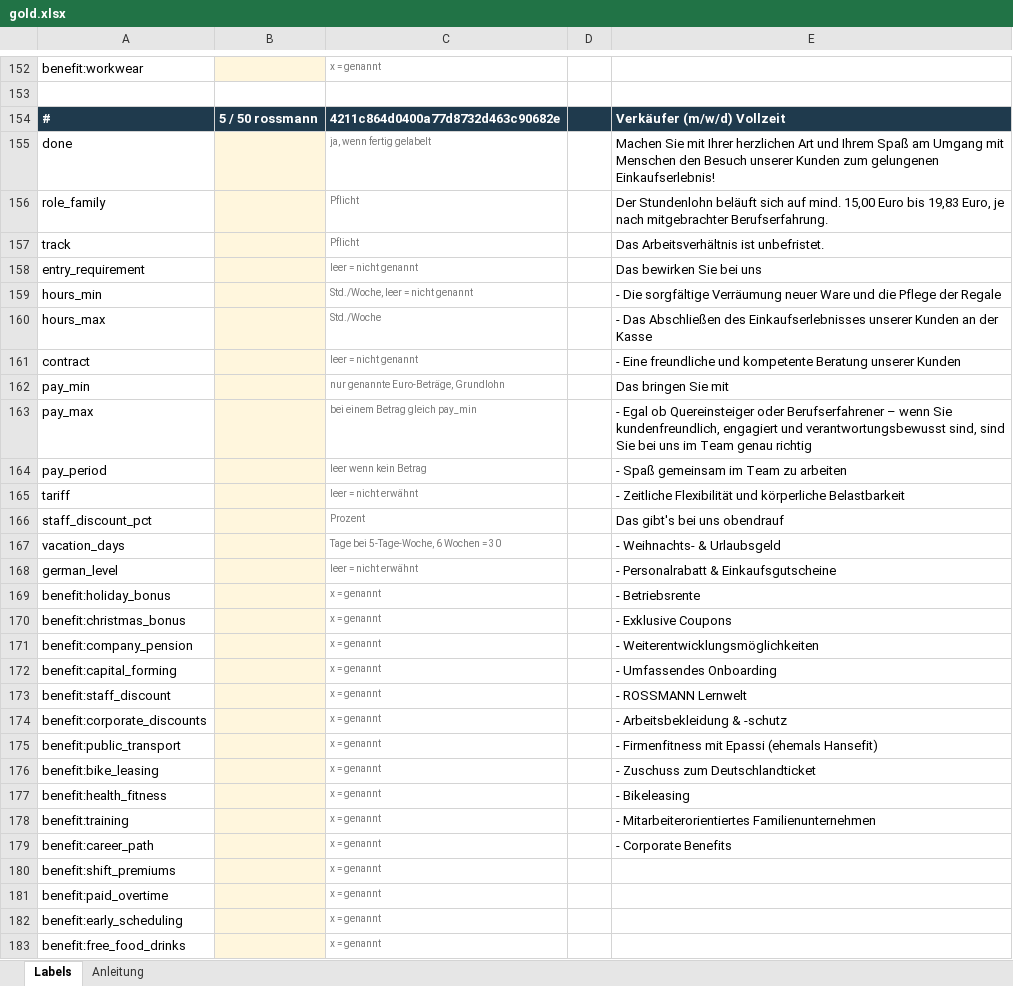
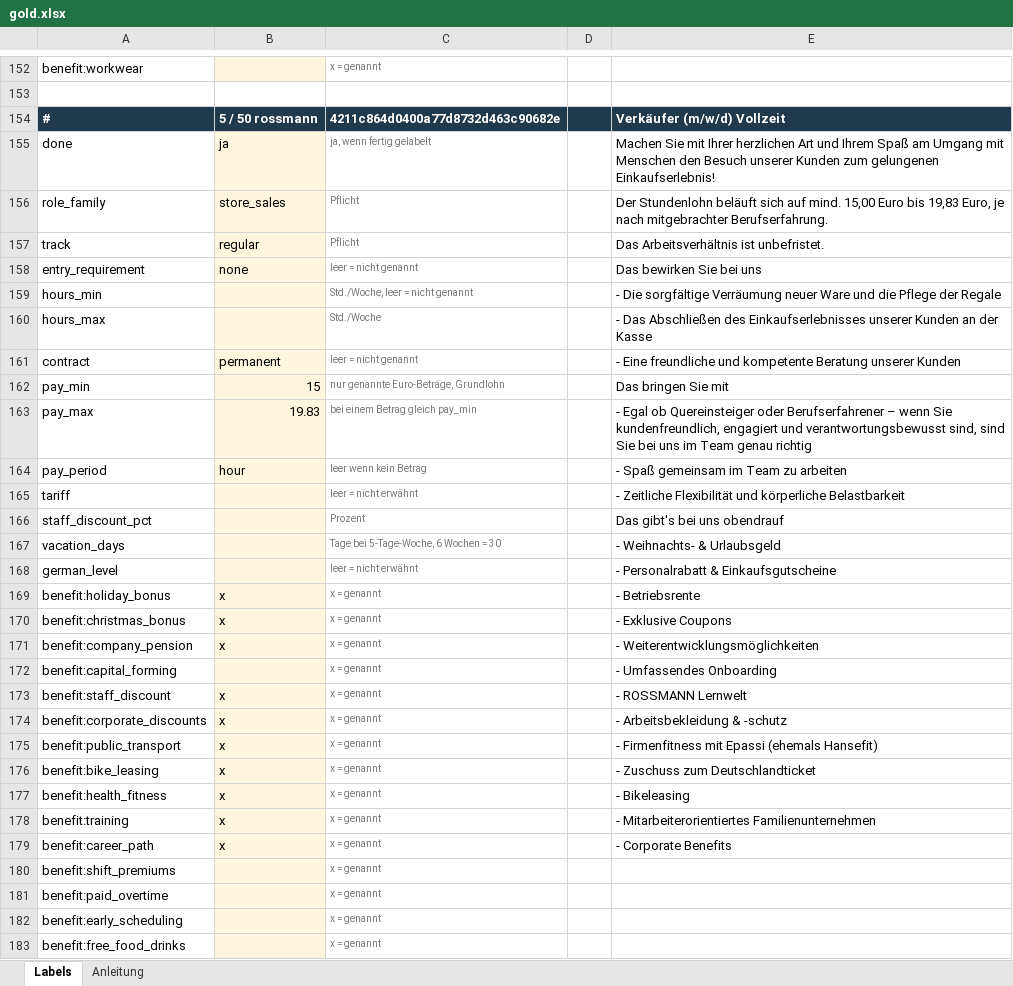
Before and after one commit to imakaash/schichtwechsel, an Excel workbook: labels/gold.xlsx, sheet Labels, drawn as a sheet; only a part is shown, gaps mark what is left out; values as stored, in another font and other column widths than the file's, no borders; the diff covers the shown part only; the diff names each change by its address in the sheet, - before the commit and + after, or states it on an @@ line.

Commit message:
Hand labels for 50 postings
Labelled blind across all seven retailers. First score against extractor
2026-10-25: 78 to 98 percent per field, benefits precision 96 percent and
recall 95 percent.

```diff
--- a/labels/gold.xlsx (sheet Labels)
+++ b/labels/gold.xlsx (sheet Labels)
-B155: (empty)
+B155: ja
-B156: (empty)
+B156: store_sales
-B157: (empty)
+B157: regular
-B158: (empty)
+B158: none
-B161: (empty)
+B161: permanent
-B162: (empty)
+B162: 15
-B163: (empty)
+B163: 19.83
-B164: (empty)
+B164: hour
-B169:B171: (empty)
+B169:B171: x
-B173:B179: (empty)
+B173:B179: x
```
Also changed, not shown: 739 edited cells elsewhere in this sheet, 1 other file.
